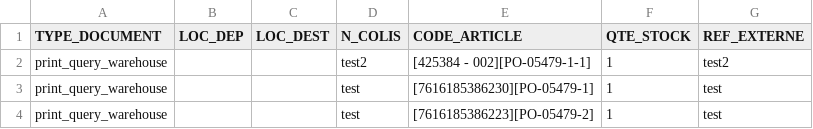
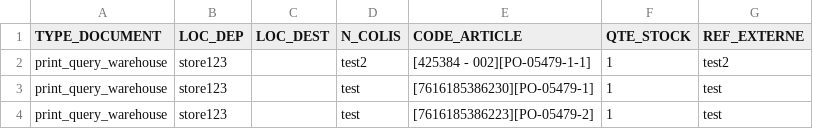
Before and after one commit to jalibudbud/octoplus-portal, a CSV file: docs/reference/samples/INT05_PO-05479_1782380686193.csv, drawn as a sheet.

Commit message:
references

```diff
--- a/docs/reference/samples/INT05_PO-05479_1782380686193.csv
+++ b/docs/reference/samples/INT05_PO-05479_1782380686193.csv
@@ -1,4 +1,4 @@
 TYPE_DOCUMENT;LOC_DEP;LOC_DEST;N_COLIS;CODE_ARTICLE;QTE_STOCK;REF_EXTERNE
-print_query_warehouse;;;test2;[425384 - 002][PO-05479-1-1];1;test2
-print_query_warehouse;;;test;[7616185386230][PO-05479-1];1;test
-print_query_warehouse;;;test;[7616185386223][PO-05479-2];1;test
+print_query_warehouse;store123;;test2;[425384 - 002][PO-05479-1-1];1;test2
+print_query_warehouse;store123;;test;[7616185386230][PO-05479-1];1;test
+print_query_warehouse;store123;;test;[7616185386223][PO-05479-2];1;test
```
Also changed, not shown: 14 other files.
